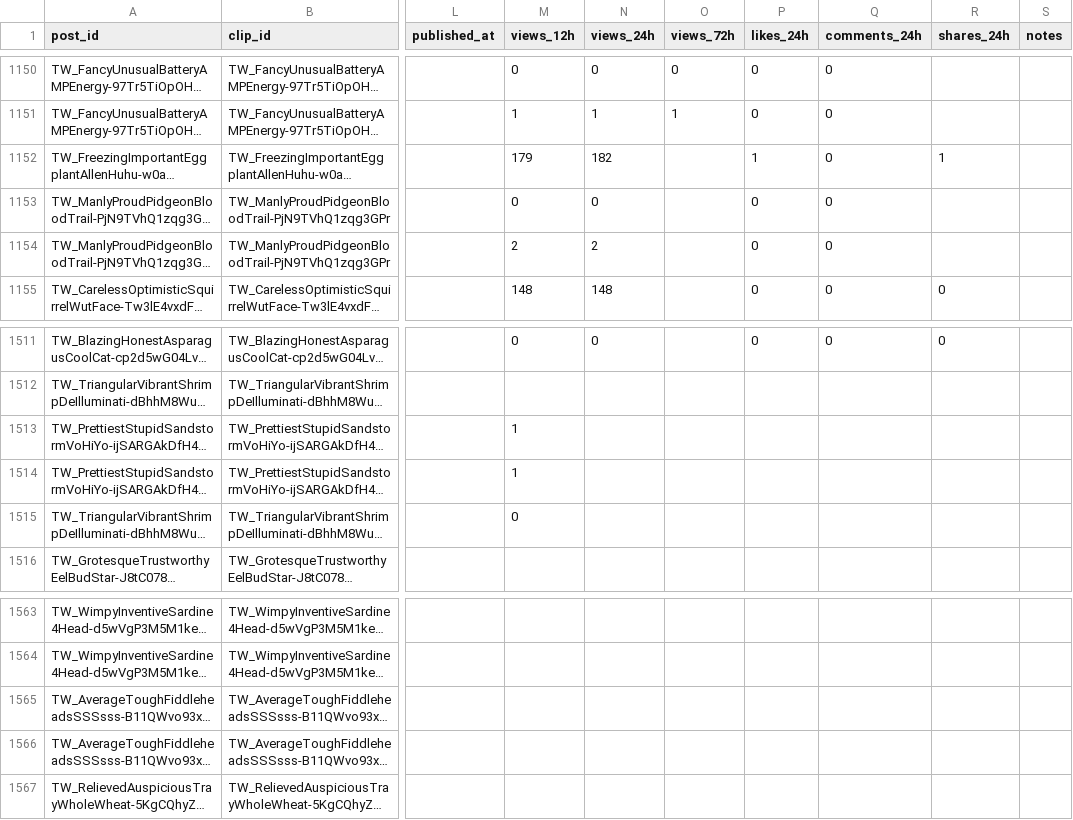
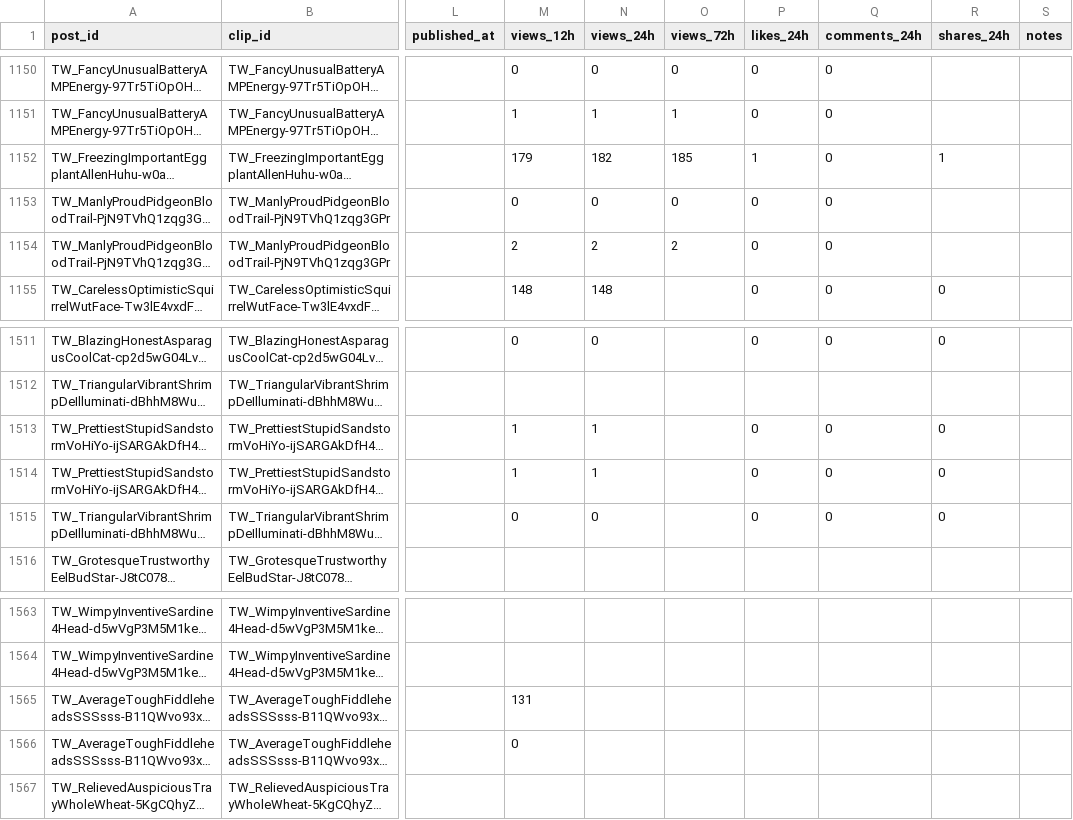
Before and after one commit to ty2mcdwdhw-hash/okx-proxy, a CSV file: GTA6_AUTO_CLIPPER/scoreboard.csv, drawn as a sheet; only a part is shown, gaps mark what is left out; long unchanged cells end in …; the diff names each change by its address in the sheet, - before the commit and + after, or states it on an @@ line.

```diff
--- a/GTA6_AUTO_CLIPPER/scoreboard.csv
+++ b/GTA6_AUTO_CLIPPER/scoreboard.csv
-O1152 (views_72h): (empty)
+O1152 (views_72h): 185
-O1153 (views_72h): (empty)
+O1153 (views_72h): 0
-O1154 (views_72h): (empty)
+O1154 (views_72h): 2
-N1513:N1514 (views_24h): (empty)
+N1513:N1514 (views_24h): 1
-P1513:P1515 (likes_24h): (empty)
+P1513:P1515 (likes_24h): 0
-Q1513:Q1515 (comments_24h): (empty)
+Q1513:Q1515 (comments_24h): 0
-R1513:R1515 (shares_24h): (empty)
+R1513:R1515 (shares_24h): 0
-N1515 (views_24h): (empty)
+N1515 (views_24h): 0
-M1565 (views_12h): (empty)
+M1565 (views_12h): 131
-M1566 (views_12h): (empty)
+M1566 (views_12h): 0
```
Also changed, not shown: 49 other files.
